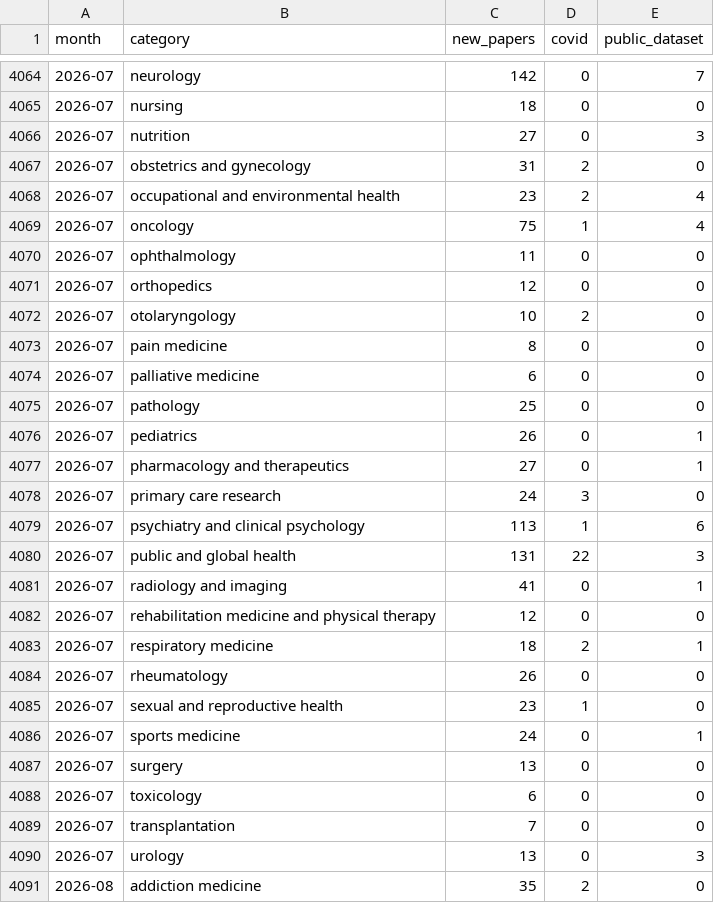
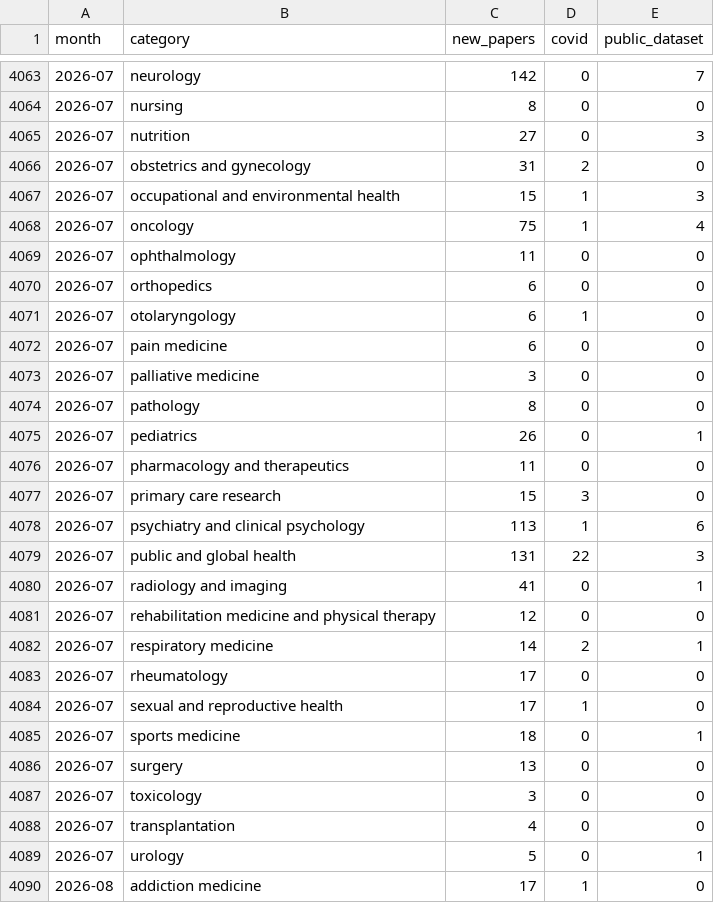
Before and after one commit to DSantosO/academia-ia-state, a CSV file: data/raw/medrxiv_category_monthly.csv, drawn as a sheet; only a part is shown, gaps mark what is left out; the diff covers the shown part only.

```diff
--- a/data/raw/medrxiv_category_monthly.csv
+++ b/data/raw/medrxiv_category_monthly.csv
@@ -4064,16 +4063,16 @@ month,category,new_papers,covid,public_dataset
 2026-07,neurology,142,0,7
-2026-07,nursing,18,0,0
+2026-07,nursing,8,0,0
 2026-07,nutrition,27,0,3
 2026-07,obstetrics and gynecology,31,2,0
-2026-07,occupational and environmental health,23,2,4
+2026-07,occupational and environmental health,15,1,3
 2026-07,oncology,75,1,4
 2026-07,ophthalmology,11,0,0
-2026-07,orthopedics,12,0,0
-2026-07,otolaryngology,10,2,0
-2026-07,pain medicine,8,0,0
-2026-07,palliative medicine,6,0,0
-2026-07,pathology,25,0,0
+2026-07,orthopedics,6,0,0
+2026-07,otolaryngology,6,1,0
+2026-07,pain medicine,6,0,0
+2026-07,palliative medicine,3,0,0
+2026-07,pathology,8,0,0
 2026-07,pediatrics,26,0,1
-2026-07,pharmacology and therapeutics,27,0,1
-2026-07,primary care research,24,3,0
+2026-07,pharmacology and therapeutics,11,0,0
+2026-07,primary care research,15,3,0
 2026-07,psychiatry and clinical psychology,113,1,6
@@ -4082,10 +4081,10 @@ month,category,new_papers,covid,public_dataset
 2026-07,rehabilitation medicine and physical therapy,12,0,0
-2026-07,respiratory medicine,18,2,1
-2026-07,rheumatology,26,0,0
-2026-07,sexual and reproductive health,23,1,0
-2026-07,sports medicine,24,0,1
+2026-07,respiratory medicine,14,2,1
+2026-07,rheumatology,17,0,0
+2026-07,sexual and reproductive health,17,1,0
+2026-07,sports medicine,18,0,1
 2026-07,surgery,13,0,0
-2026-07,toxicology,6,0,0
-2026-07,transplantation,7,0,0
-2026-07,urology,13,0,3
-2026-08,addiction medicine,35,2,0
+2026-07,toxicology,3,0,0
+2026-07,transplantation,4,0,0
+2026-07,urology,5,0,1
+2026-08,addiction medicine,17,1,0
```
Also changed, not shown: 1 removed row and 163 edited cells elsewhere in this file, data/processed/medrxiv_categories_growth.csv, data/raw/arxiv_text_core_any.csv, 38 other files.
